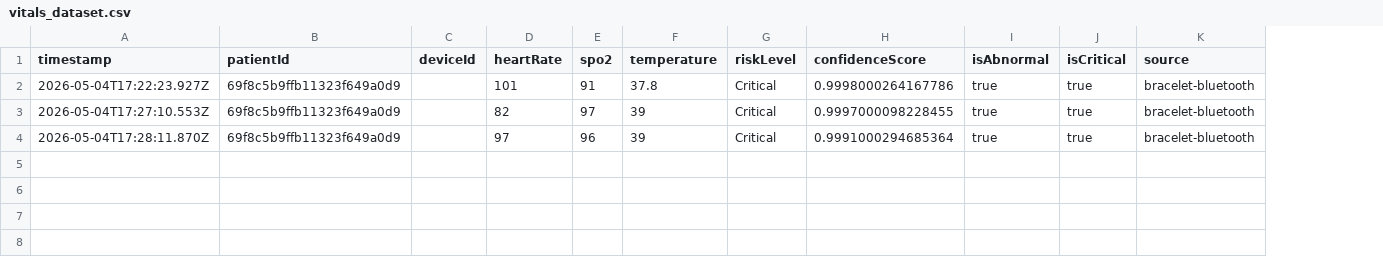
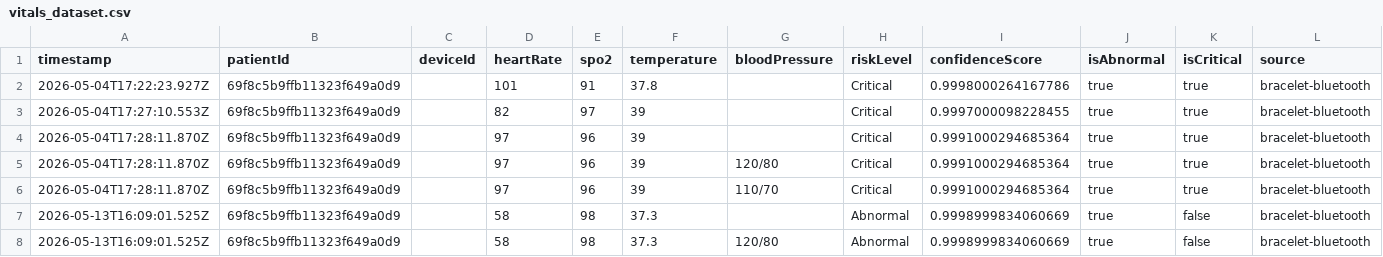
Before and after one commit to 1-3-Rahma/EXIR, a CSV file: backend/datasets/vitals_dataset.csv, drawn as a sheet; the diff names each change by its address in the sheet, - before the commit and + after, or states it on an @@ line.

Commit message:
updating database readings, passport, patient card buttons in nurse page, adding blood pressure manually

```diff
--- a/backend/datasets/vitals_dataset.csv
+++ b/backend/datasets/vitals_dataset.csv
+column G (bloodPressure), empty
+row 5: 2026-05-04T17:28:11.870Z | 69f8c5b9ffb11323f649a0d9 |  | 97 | 96 | 39 | 120/80 | Critical | 0.9991000294685364 | true | true | bracelet-bluetooth
+row 6: 2026-05-04T17:28:11.870Z | 69f8c5b9ffb11323f649a0d9 |  | 97 | 96 | 39 | 110/70 | Critical | 0.9991000294685364 | true | true | bracelet-bluetooth
+row 7: 2026-05-13T16:09:01.525Z | 69f8c5b9ffb11323f649a0d9 |  | 58 | 98 | 37.3 |  | Abnormal | 0.9998999834060669 | true | false | bracelet-bluetooth
+row 8: 2026-05-13T16:09:01.525Z | 69f8c5b9ffb11323f649a0d9 |  | 58 | 98 | 37.3 | 120/80 | Abnormal | 0.9998999834060669 | true | false | bracelet-bluetooth
```
Also changed, not shown: 15 other files.
